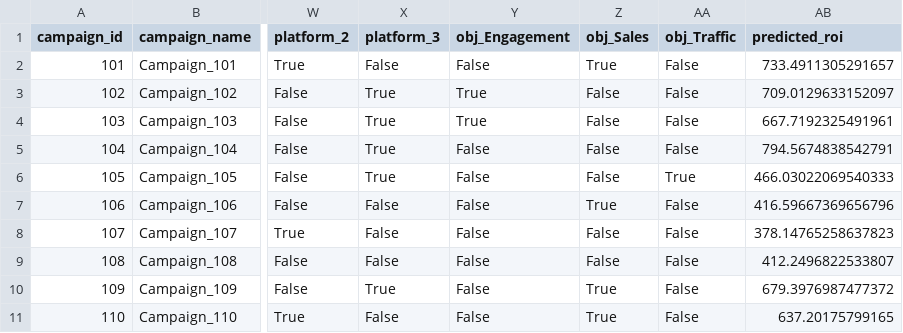
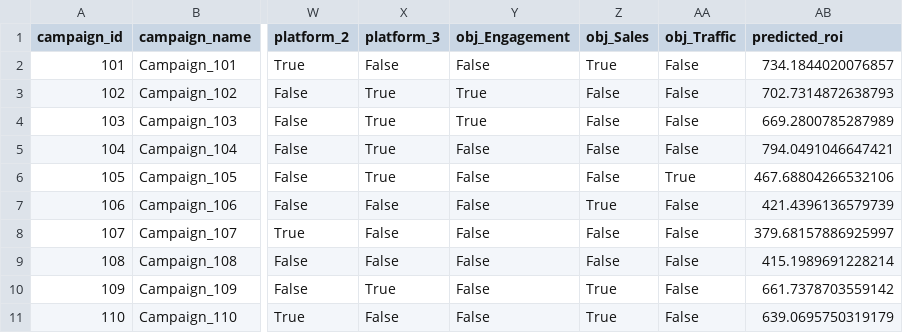
Before and after one commit to nidhisansare0402/AdWise360-Marketing-Campaign-Performance-Intelligence-System, a CSV file: database/predictions_output.csv, drawn as a sheet; only a part is shown, gaps mark what is left out; the diff names each change by its address in the sheet, - before the commit and + after, or states it on an @@ line.

Commit message:
prediction generation after RF model tuning

```diff
--- a/database/predictions_output.csv
+++ b/database/predictions_output.csv
-AB2 (predicted_roi): 733.4911305291657
+AB2 (predicted_roi): 734.1844020076857
-AB3 (predicted_roi): 709.0129633152097
+AB3 (predicted_roi): 702.7314872638793
-AB4 (predicted_roi): 667.7192325491961
+AB4 (predicted_roi): 669.2800785287989
-AB5 (predicted_roi): 794.5674838542791
+AB5 (predicted_roi): 794.0491046647421
-AB6 (predicted_roi): 466.03022069540333
+AB6 (predicted_roi): 467.68804266532106
-AB7 (predicted_roi): 416.59667369656796
+AB7 (predicted_roi): 421.4396136579739
-AB8 (predicted_roi): 378.14765258637823
+AB8 (predicted_roi): 379.68157886925997
-AB9 (predicted_roi): 412.2496822533807
+AB9 (predicted_roi): 415.1989691228214
-AB10 (predicted_roi): 679.3976987477372
+AB10 (predicted_roi): 661.7378703559142
-AB11 (predicted_roi): 637.20175799165
+AB11 (predicted_roi): 639.0695750319179
```
Also changed, not shown: diagnostics/feature_importance.csv, 6 other files.
